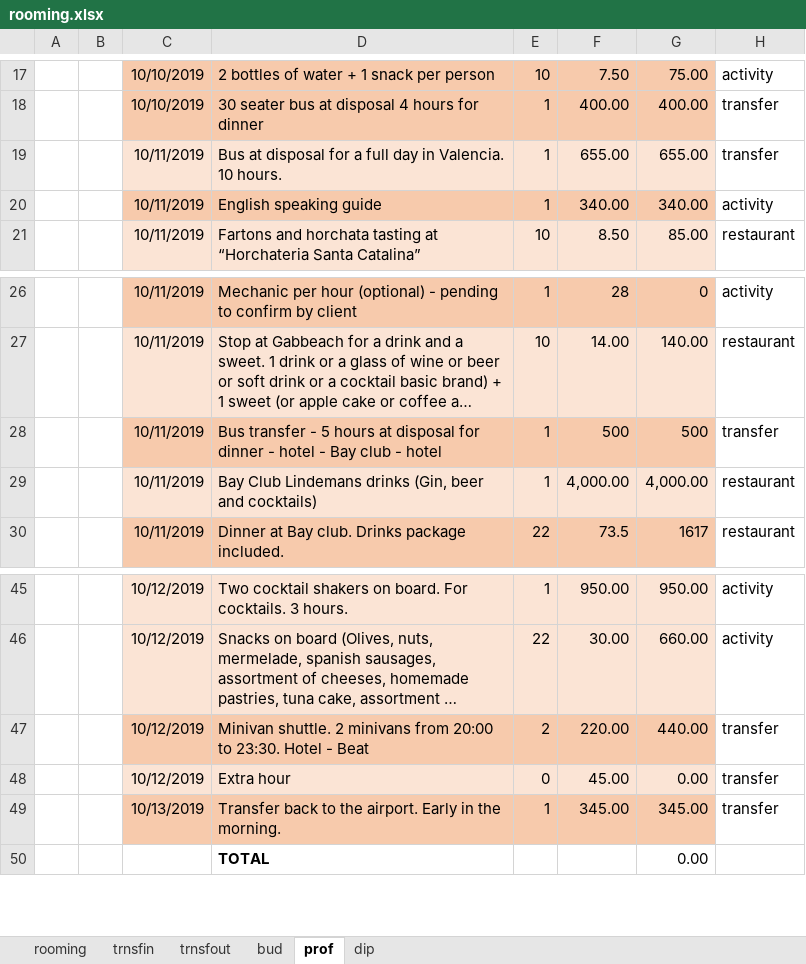
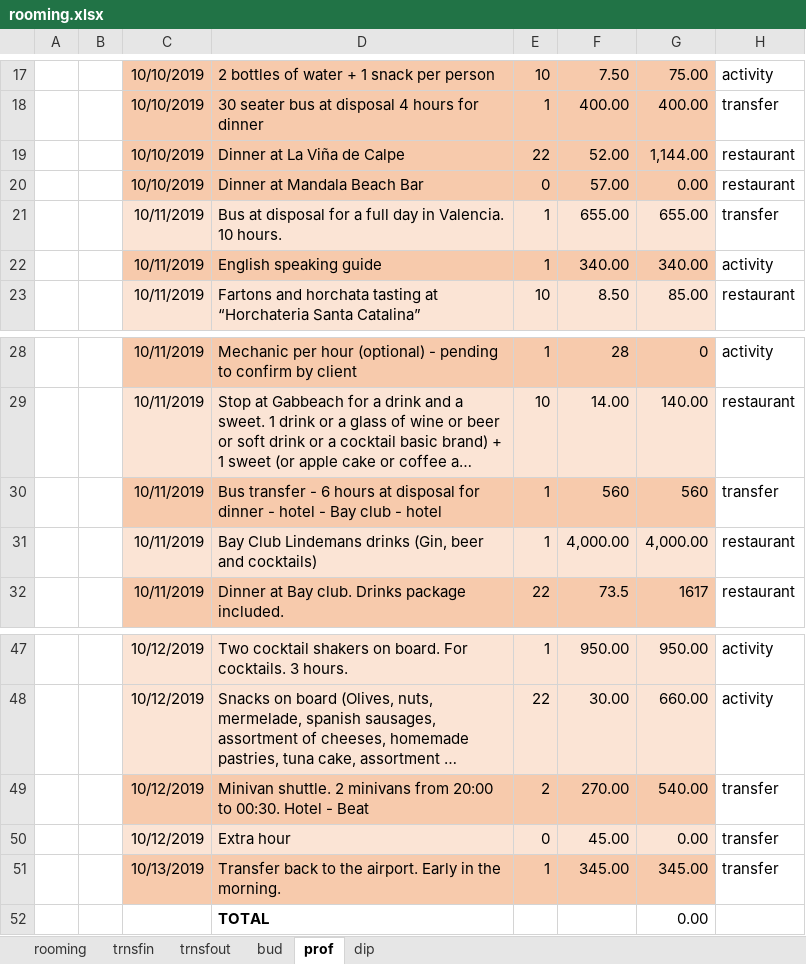
Before and after one commit to AleixCutting/LindemansProforma, an Excel workbook: _site/rooming.xlsx, sheet prof, drawn as a sheet; only a part is shown, gaps mark what is left out; long unchanged cells end in …; values as stored, in another font and other column widths than the file's, no borders; charts and pictures not drawn; addresses are those after the commit; the diff names each change by its address in the sheet, - before the commit and + after, or states it on an @@ line.

```diff
--- a/_site/rooming.xlsx (sheet prof)
+++ b/_site/rooming.xlsx (sheet prof)
+row 19:  |  | 10/10/2019 | Dinner at La Viña de Calpe | 22 | 52.00 | 1,144.00 | restaurant
+row 20:  |  | 10/10/2019 | Dinner at Mandala Beach Bar | 0 | 57.00 | 0.00 | restaurant
-D30: …transfer - 5 hours at…
+D30: …transfer - 6 hours at…
-F30: 500
+F30: 560
-G30: 500
+G30: 560
-D49: …20:00 to 23:30. Hotel -…
+D49: …20:00 to 00:30. Hotel -…
-F49: 220.00
+F49: 270.00
-G49: 440.00
+G49: 540.00
```
Also changed, not shown: sheet dip, formulas that keep their value, rooming.xlsx, 2 other files.
